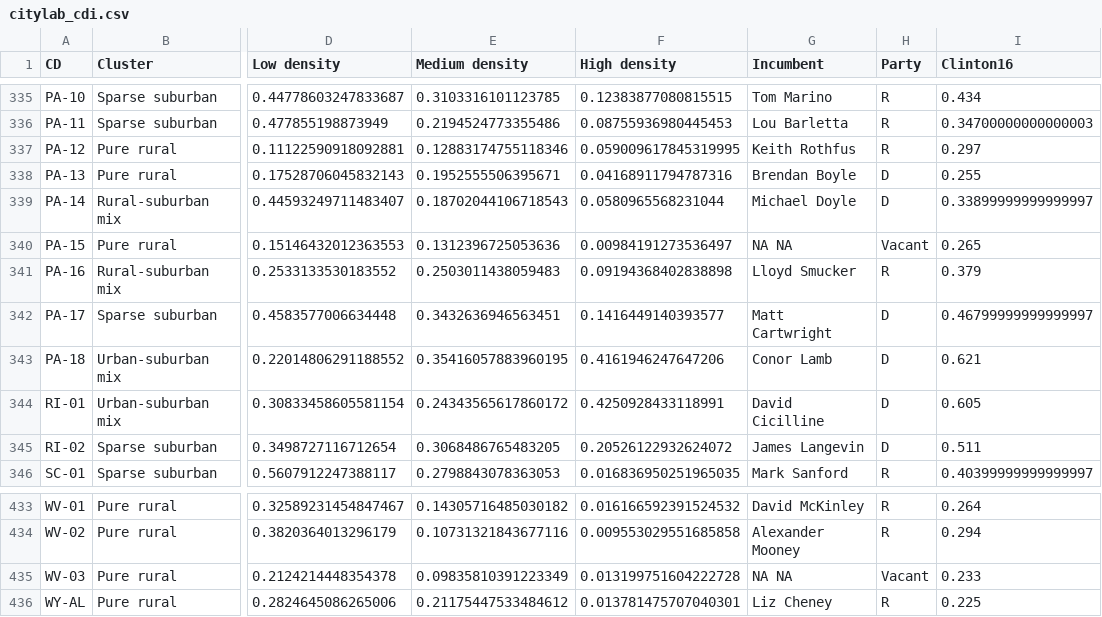
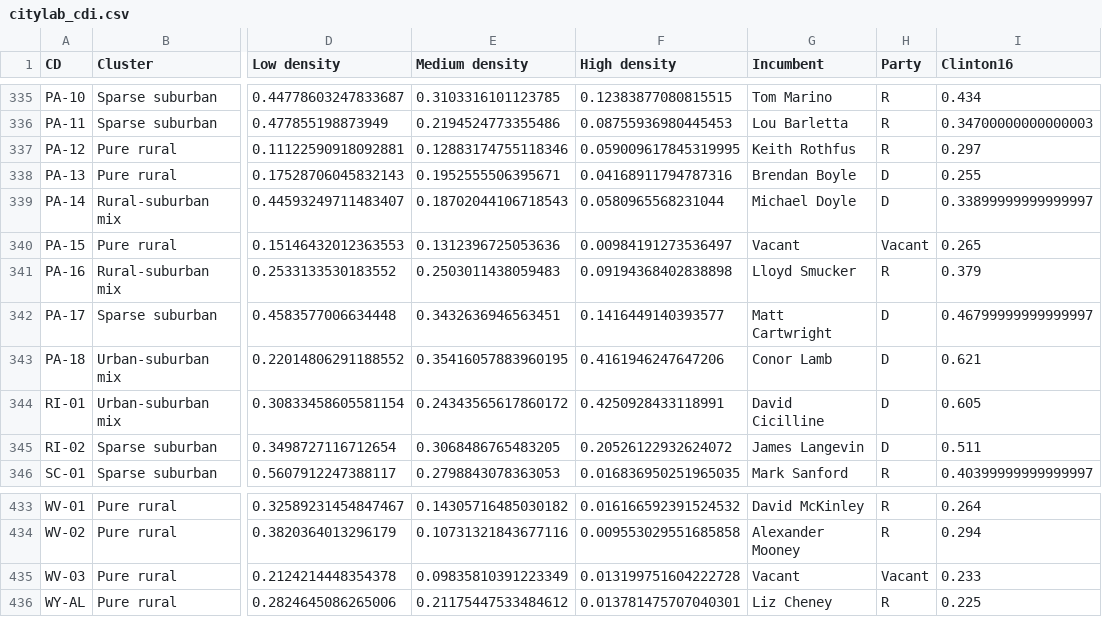
Before and after one commit to theatlantic/citylab-data, a CSV file: citylab-congress/citylab_cdi.csv, drawn as a sheet; only a part is shown, gaps mark what is left out; the diff covers the shown part only; the diff names each change by its address in the sheet, - before the commit and + after, or states it on an @@ line.

Commit message:
More fixes to vacant seats

```diff
--- a/citylab-congress/citylab_cdi.csv
+++ b/citylab-congress/citylab_cdi.csv
-G340 (Incumbent): NA NA
+G340 (Incumbent): Vacant
-G435 (Incumbent): NA NA
+G435 (Incumbent): Vacant
```
Also changed, not shown: 5 edited cells elsewhere in this file, citylab-congress/data/district_summary.csv, 1 other file.
